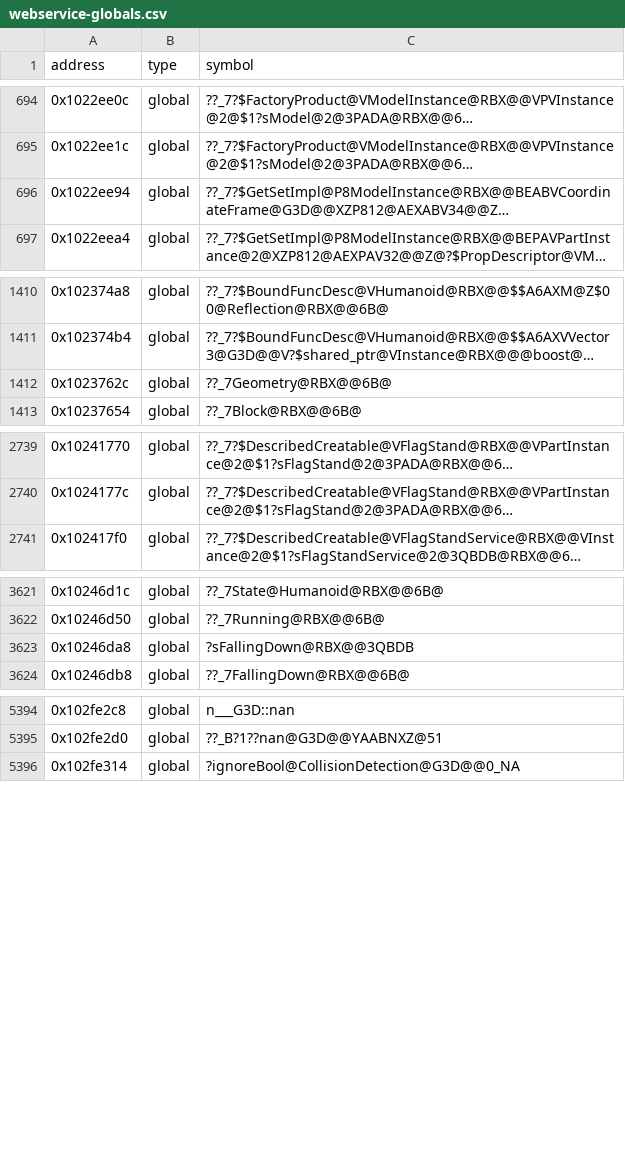
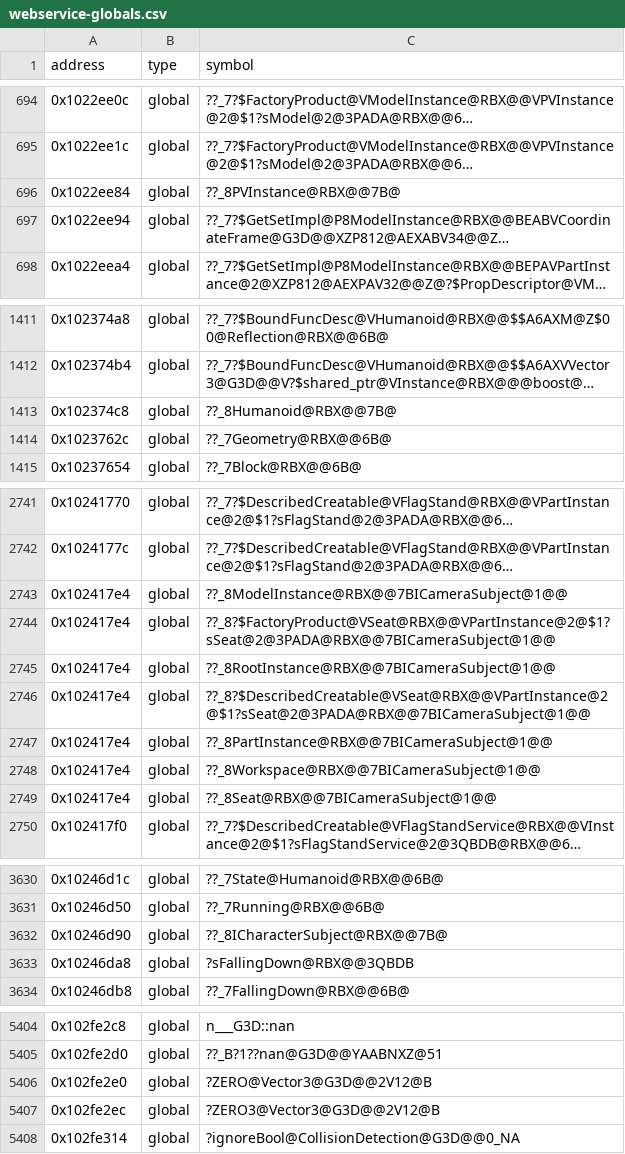
Before and after one commit to Asphaltian/OpenRBX, a CSV file: reccmp/webservice-globals.csv, drawn as a sheet; only a part is shown, gaps mark what is left out; long unchanged cells end in …; the diff names each change by its address in the sheet, - before the commit and + after, or states it on an @@ line.

Commit message:
Match the Humanoid constructor and destructor via the IRenderable and ICharacterSubject constructors

```diff
--- a/reccmp/webservice-globals.csv
+++ b/reccmp/webservice-globals.csv
+row 696: 0x1022ee84 | global | ??_8PVInstance@RBX@@7B@
+row 1413: 0x102374c8 | global | ??_8Humanoid@RBX@@7B@
+row 2743: 0x102417e4 | global | ??_8ModelInstance@RBX@@7BICameraSubject@1@@
+row 2744: 0x102417e4 | global | ??_8?$FactoryProduct@VSeat@RBX@@VPartInstance@2@$1?sSeat@2@3PADA@RBX@@7BICameraSubject@1@@
+row 2745: 0x102417e4 | global | ??_8RootInstance@RBX@@7BICameraSubject@1@@
+row 2746: 0x102417e4 | global | ??_8?$DescribedCreatable@VSeat@RBX@@VPartInstance@2@$1?sSeat@2@3PADA@RBX@@7BICameraSubject@1@@
+row 2747: 0x102417e4 | global | ??_8PartInstance@RBX@@7BICameraSubject@1@@
+row 2748: 0x102417e4 | global | ??_8Workspace@RBX@@7BICameraSubject@1@@
+row 2749: 0x102417e4 | global | ??_8Seat@RBX@@7BICameraSubject@1@@
+row 3632: 0x10246d90 | global | ??_8ICharacterSubject@RBX@@7B@
+row 5406: 0x102fe2e0 | global | ?ZERO@Vector3@G3D@@2V12@B
+row 5407: 0x102fe2ec | global | ?ZERO3@Vector3@G3D@@2V12@B
```
Also changed, not shown: 8 other files.
